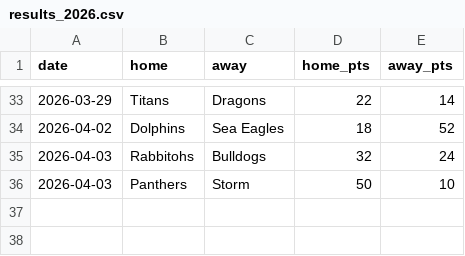
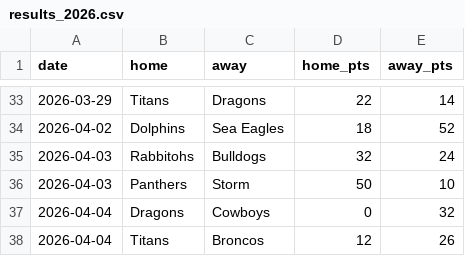
Before and after one commit to Rossdavo/nrl-ai-predictor, a CSV file: results_2026.csv, drawn as a sheet; only a part is shown, gaps mark what is left out; the diff names each change by its address in the sheet, - before the commit and + after, or states it on an @@ line.

Commit message:
Update results_2026.csv

```diff
--- a/results_2026.csv
+++ b/results_2026.csv
+row 37: 2026-04-04 | Dragons | Cowboys | 0 | 32
+row 38: 2026-04-04 | Titans | Broncos | 12 | 26
```
